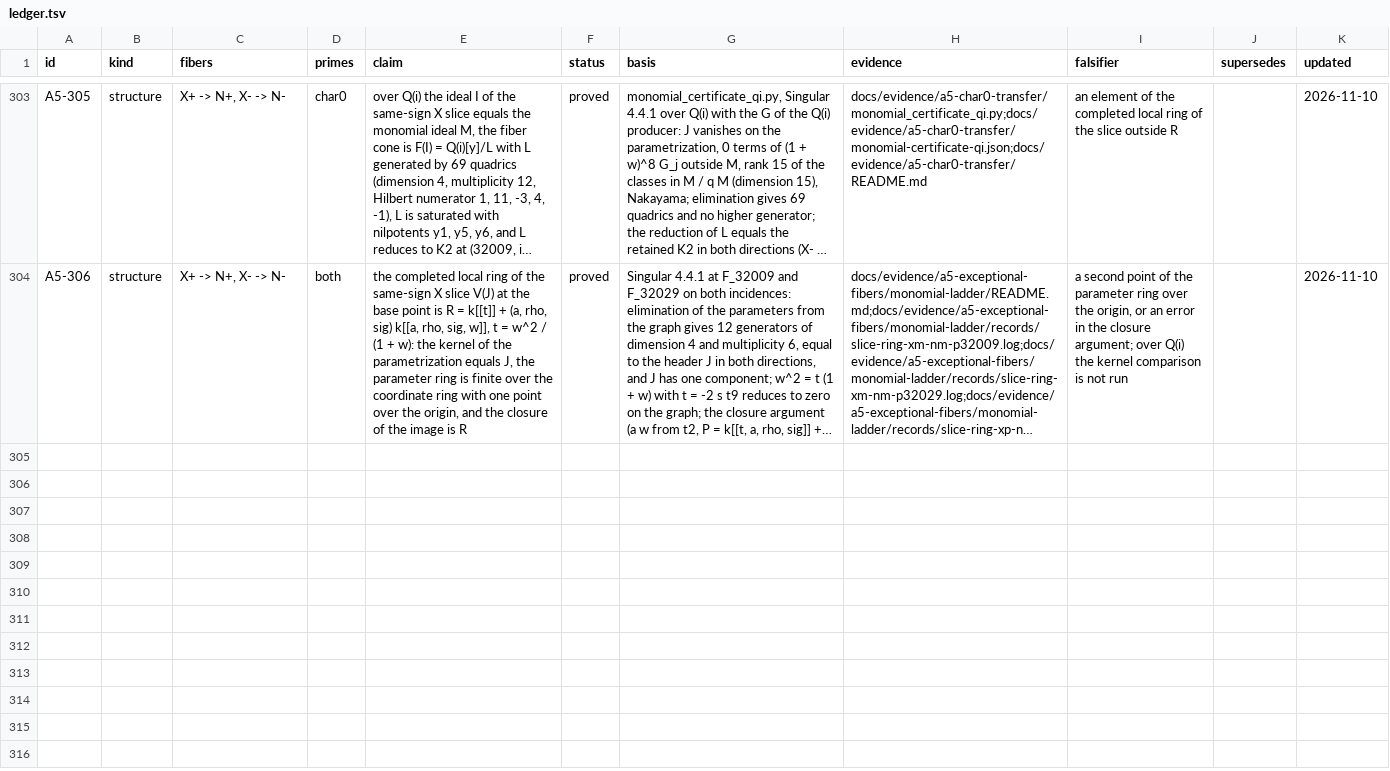
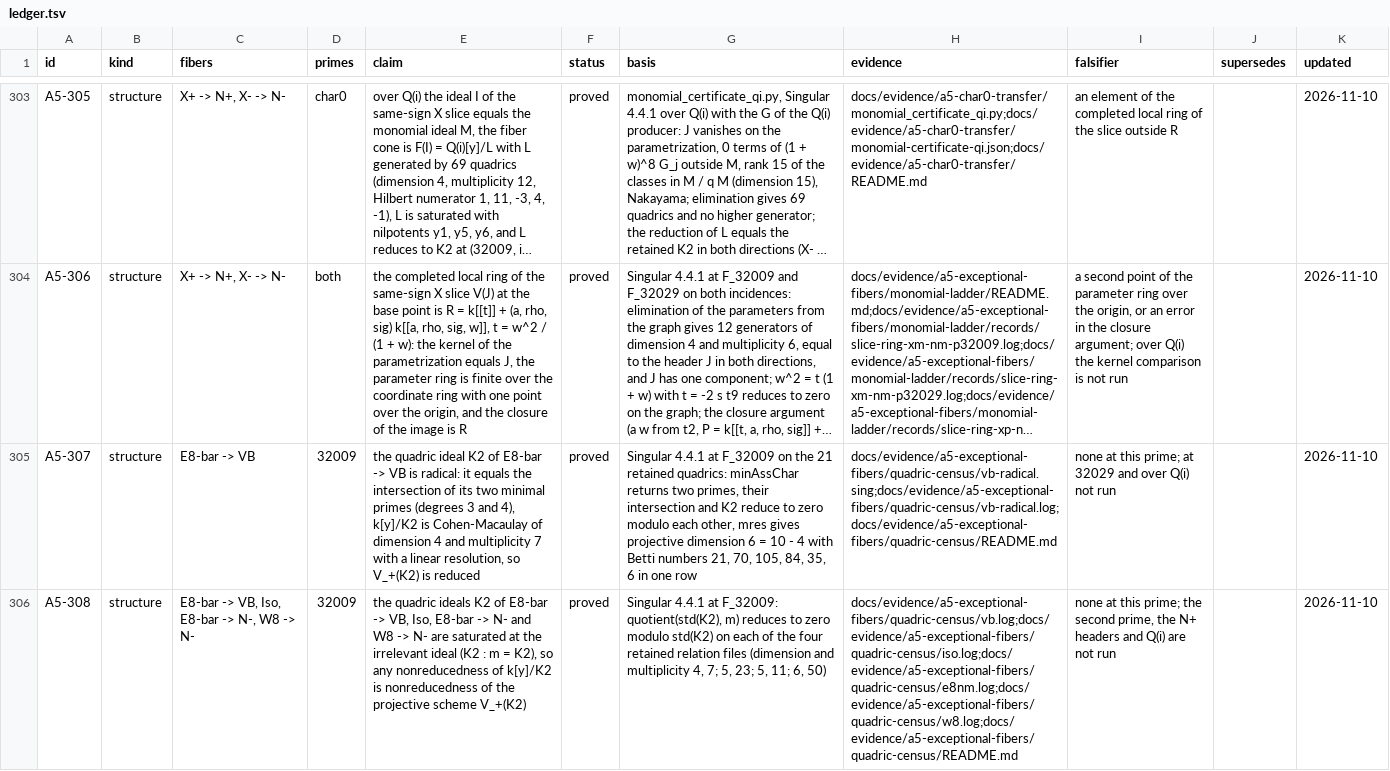
Before and after one commit to Oichkatzelesfrettschen/gororoba-quantum, a TSV file: docs/evidence/a5-exceptional-fibers/ledger.tsv, drawn as a sheet; only a part is shown, gaps mark what is left out; long unchanged cells end in …; the diff names each change by its address in the sheet, - before the commit and + after, or states it on an @@ line.

Commit message:
quadric-census: saturation of four quadric ideals and the radical VB ideal
K2 : m = K2 on E8-bar -> VB, Iso, E8-bar -> N- and W8 -> N- at
p = 32009, and the VB ideal is the intersection of its two minimal
primes with a linear resolution (A5-307, A5-308).

```diff
--- a/docs/evidence/a5-exceptional-fibers/ledger.tsv
+++ b/docs/evidence/a5-exceptional-fibers/ledger.tsv
+row 305: A5-307 | structure | E8-bar -> VB | 32009 | the quadric ideal K2 of E8-bar -> VB is radical: it equals the intersection of its two minimal primes (degrees 3 and 4), k[y]/K2 is Cohen-Macaulay of dimension 4 and multiplicity 7 with a linear resolution, so V_+(K2) is reduced | proved | Singular 4.4.1 at F_32009 on the 21 retained quadrics: minAssChar returns two primes, their intersection and K2 reduce to zero modulo each other, mres gives projective dimension 6 = 10 - 4 with Betti numbers 21, 70, 105, 84, 35, 6 in one row | docs/evidence/a5-exceptional-fibers/quadric-census/vb-radical.sing;docs/evidence/a5-exceptional-fibers/quadric-census/vb-radical.log;docs/evidence/a5-exceptional-fibers/quadric-census/README.md | none at this prime; at 32029 and over Q(i) not run |  | 2026-11-10
+row 306: A5-308 | structure | E8-bar -> VB, Iso, E8-bar -> N-, W8 -> N- | 32009 | the quadric ideals K2 of E8-bar -> VB, Iso, E8-bar -> N- and W8 -> N- are saturated at the irrelevant ideal (K2 : m = K2), so any nonreducedness of k[y]/K2 is nonreducedness of the projective scheme V_+(K2) | proved | Singular 4.4.1 at F_32009: quotient(std(K2), m) reduces to zero modulo std(K2) on each of the four retained relation files (dimension and multiplicity 4, 7; 5, 23; 5, 11; 6, 50) | docs/evidence/a5-exceptional-fibers/quadric-census/vb.log;docs/evidence/a5-exceptional-fibers/quadric-census/iso.log;docs/evidence/a5-exceptional-fibers/quadric-census/e8nm.log;docs/evidence/a5-exceptional-fibers/quadric-census/w8.log;docs/evidence/a5-exceptional-fibers/quadric-census/README.md | none at this prime; the second prime, the N+ headers and Q(i) are not run |  | 2026-11-10
```
Also changed, not shown: 12 other files.
